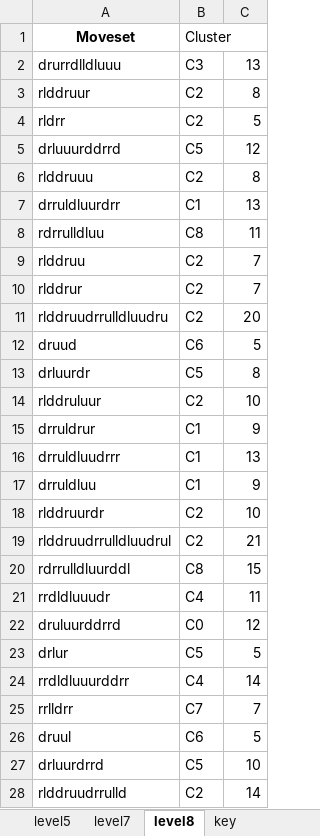
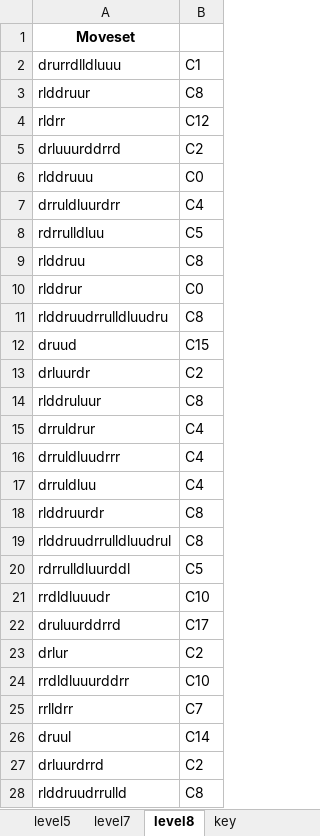
Before and after one commit to lbluefishl/Sokoban, an Excel workbook: moveset_key.xlsx, sheet level8, drawn as a sheet; only a part is shown; values as stored, in another font and other column widths than the file's, no borders; the diff covers the shown part only; the diff names each change by its address in the sheet, - before the commit and + after, or states it on an @@ line.

```diff
--- a/moveset_key.xlsx (sheet level8)
+++ b/moveset_key.xlsx (sheet level8)
-column C, rows 2-28: 13 | 8 | 5 | 12 | 8 | 13 | 11 | 7 | 7 | 20 | 5 | 8 | 10 | 9 | 13 | 9 | 10 | 21 | 15 | 11 | 12 | 5 | 14 | 7 | 5 | 10 | 14
-B1: Cluster
+B1: (empty)
-B2: C3
+B2: C1
-B3: C2
+B3: C8
-B4: C2
+B4: C12
-B5: C5
+B5: C2
-B6: C2
+B6: C0
-B7: C1
+B7: C4
-B8: C8
+B8: C5
-B9: C2
+B9: C8
-B10: C2
+B10: C0
-B11: C2
+B11: C8
-B12: C6
+B12: C15
-B13: C5
+B13: C2
-B14: C2
+B14: C8
-B15:B17: C1
+B15:B17: C4
-B18:B19: C2
+B18:B19: C8
-B20: C8
+B20: C5
-B21: C4
+B21: C10
-B22: C0
+B22: C17
-B23: C5
+B23: C2
-B24: C4
+B24: C10
-B26: C6
+B26: C14
-B27: C5
+B27: C2
-B28: C2
+B28: C8
```
Also changed, not shown: 2 removed rows and 394 edited cells elsewhere in this sheet, sheet key, sheet level5, sheet level7, moveset_clusters.xlsx, 7 other files.
